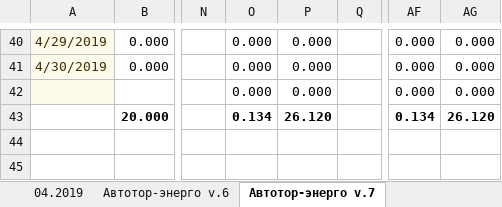
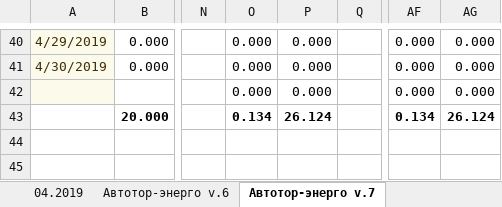
Before and after one commit to avasaris/GasDistribution, an Excel workbook: GasDist/Examples/Автотор V7.xlsx, sheet Автотор-энерго v.7, drawn as a sheet; only a part is shown, gaps mark what is left out; values as stored, in another font and other column widths than the file's, no borders; charts and pictures not drawn; the diff names each change by its address in the sheet, - before the commit and + after, or states it on an @@ line.

```diff
--- a/GasDist/Examples/Автотор V7.xlsx (sheet Автотор-энерго v.7)
+++ b/GasDist/Examples/Автотор V7.xlsx (sheet Автотор-энерго v.7)
-P43: 26.120
+P43: 26.124
-AG43: 26.120
+AG43: 26.124
```
Also changed, not shown: sheet Автотор-энерго v.6, other sheet tabs, charts or pictures, 1 other file.
